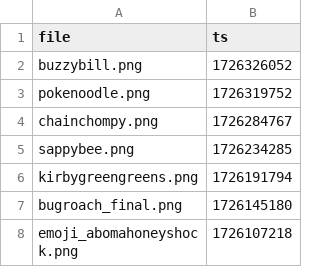
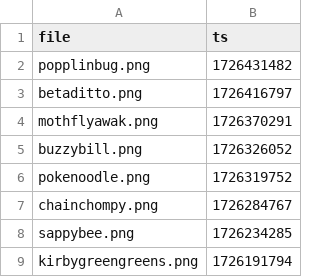
Before and after one commit to etherware-novice/comicsite, a CSV file: _data/gallery.csv, drawn as a sheet; only a part is shown; the shorter side is filled out with more unchanged rows; the diff names each change by its address in the sheet, - before the commit and + after, or states it on an @@ line.

Commit message:
gallery pic sep15

```diff
--- a/_data/gallery.csv
+++ b/_data/gallery.csv
+row 2: popplinbug.png | 1726431482
+row 3: betaditto.png | 1726416797
+row 4: mothflyawak.png | 1726370291
```
Also changed, not shown: 3 other files.
